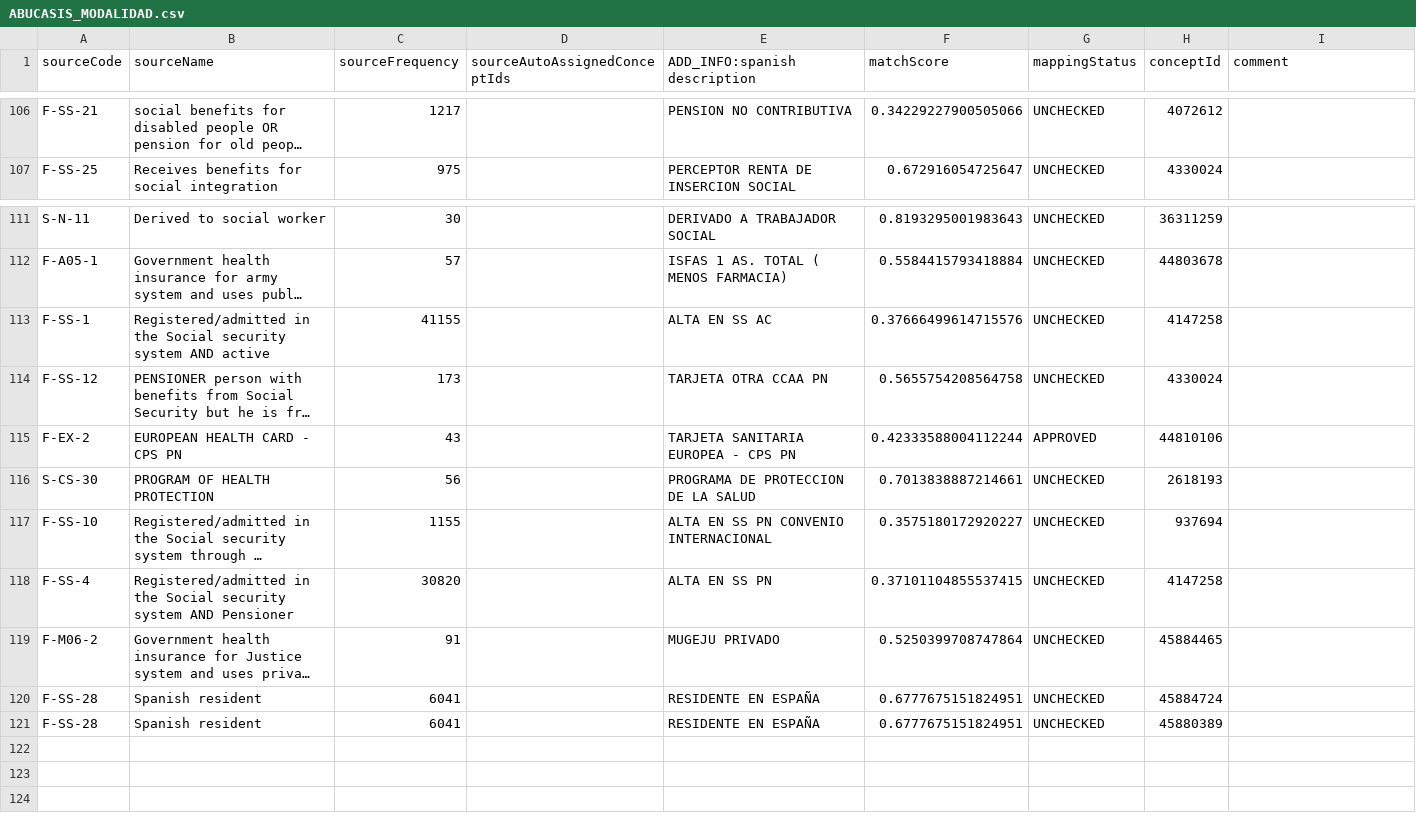
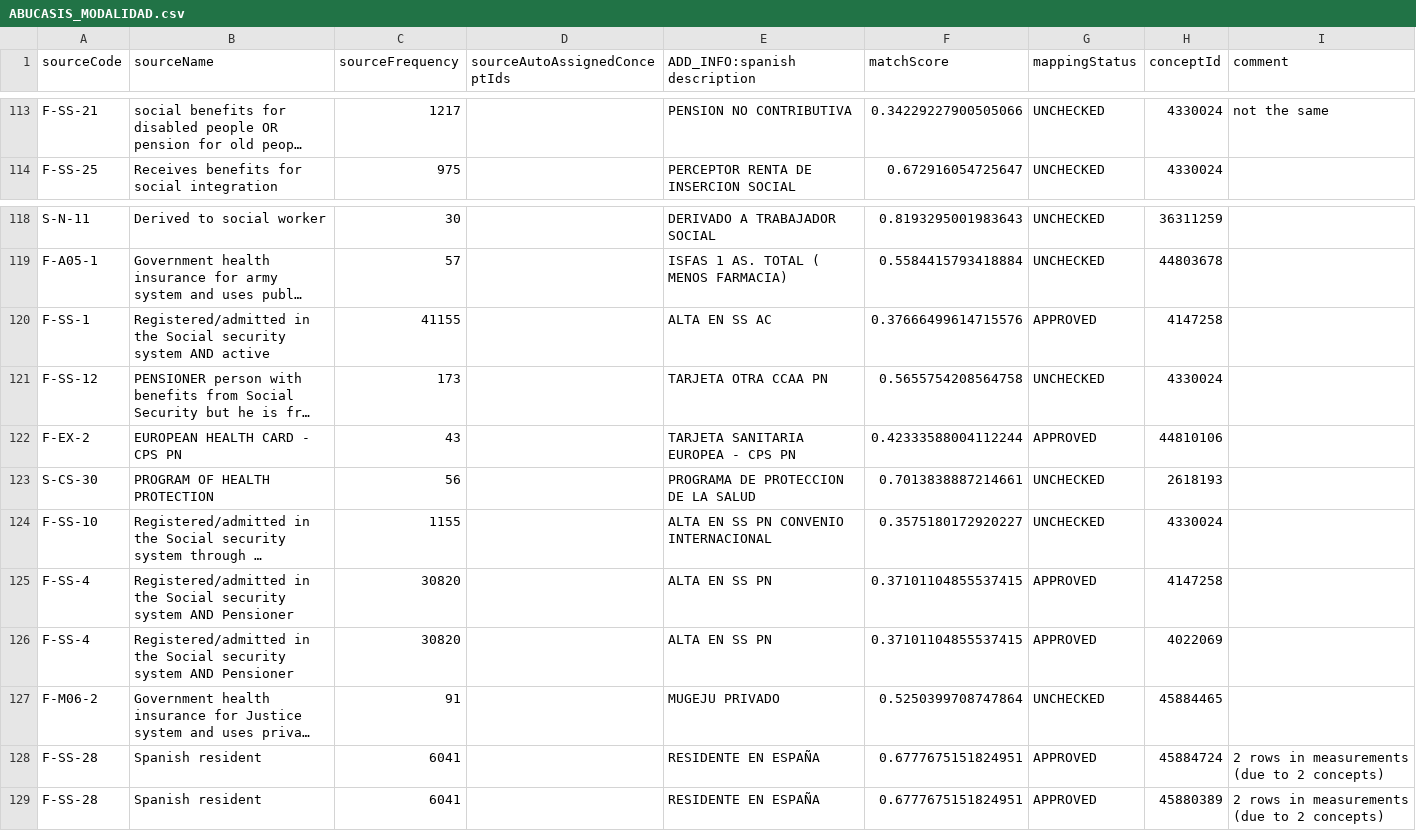
Before and after one commit to thehyve/ohdsi-etl-abucasis, a CSV file: resources/usagi/ABUCASIS_MODALIDAD.csv, drawn as a sheet; only a part is shown, gaps mark what is left out; long unchanged cells end in …; addresses are those after the commit; the diff covers the shown part only; the diff names each change by its address in the sheet, - before the commit and + after, or states it on an @@ line.

```diff
--- a/resources/usagi/ABUCASIS_MODALIDAD.csv
+++ b/resources/usagi/ABUCASIS_MODALIDAD.csv
-H113 (conceptId): 4072612
+H113 (conceptId): 4330024
-I113 (comment): (empty)
+I113 (comment): not the same
-G120 (mappingStatus): UNCHECKED
+G120 (mappingStatus): APPROVED
-H124 (conceptId): 937694
+H124 (conceptId): 4330024
-G125 (mappingStatus): UNCHECKED
+G125 (mappingStatus): APPROVED
+row 126: F-SS-4 | Registered/admitted in the Social security system AND Pensioner | 30820 |  | ALTA EN SS PN | 0.37101104855537415 | APPROVED | 4022069
-G128:G129 (mappingStatus): UNCHECKED
+G128:G129 (mappingStatus): APPROVED
-I128:I129 (comment): (empty)
+I128:I129 (comment): 2 rows in measurements (due to 2 concepts)
```
Also changed, not shown: 7 added rows and 12 edited cells elsewhere in this file, resources/usagi/ABUCASIS_TIP_VARIABLES.csv.
